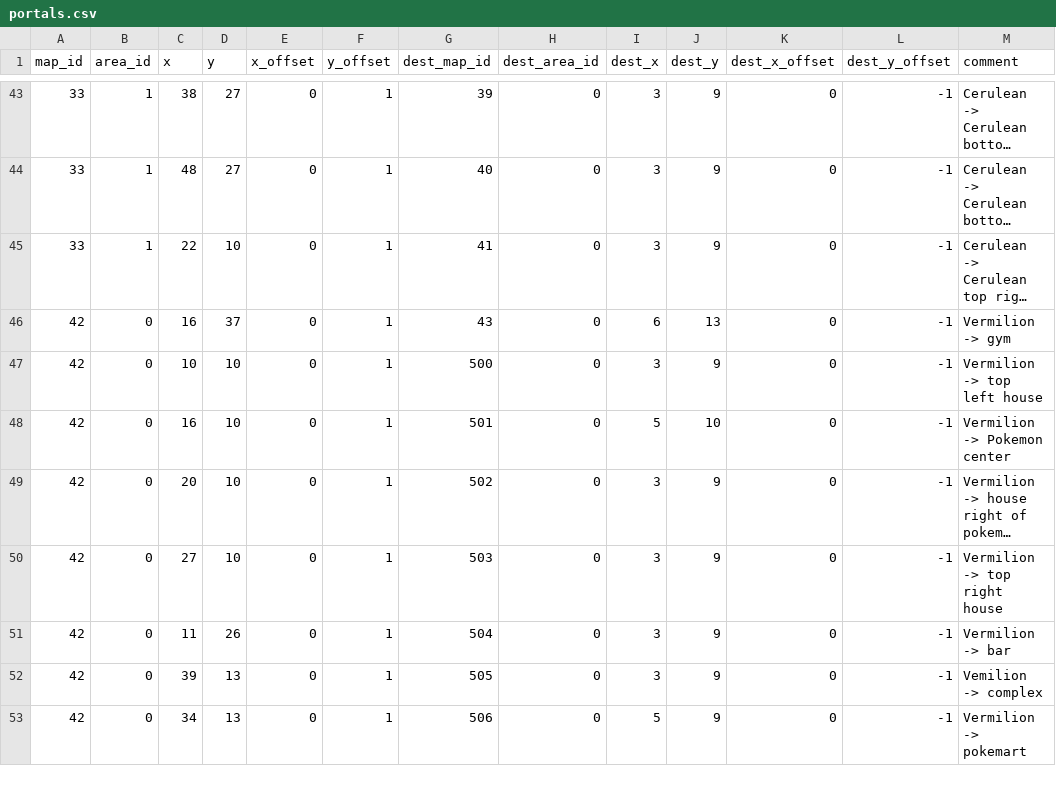
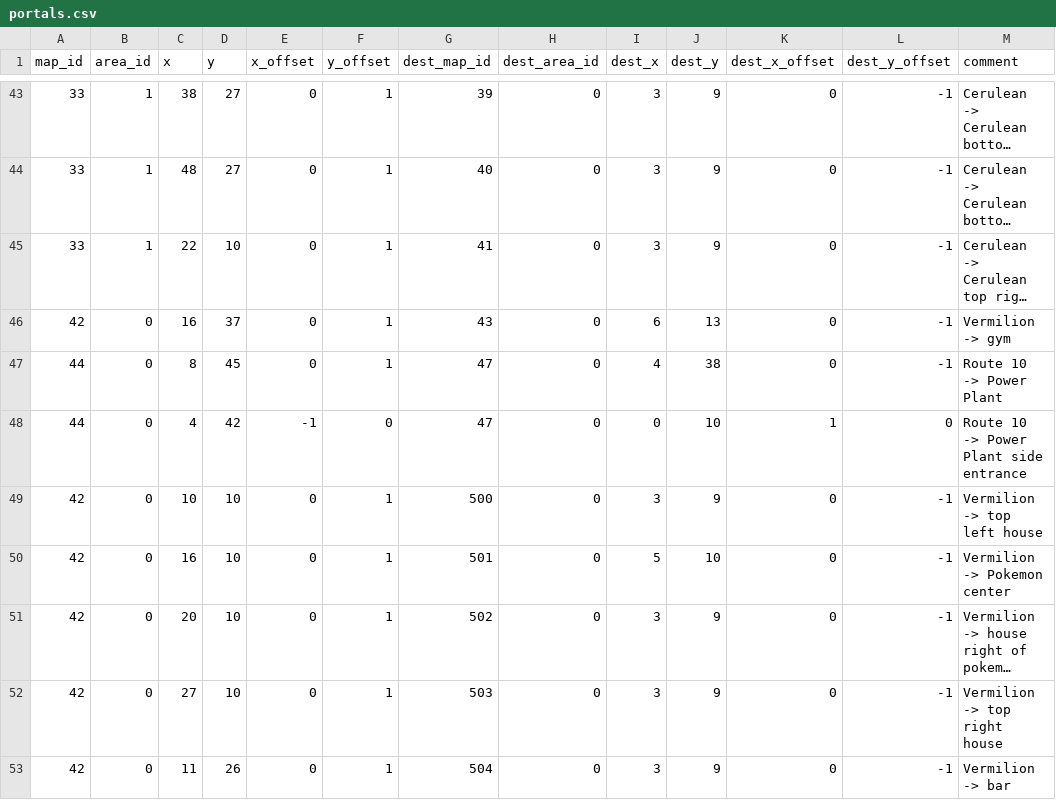
Before and after one commit to Jake-L/PokemonOceanBlue, a CSV file: src/rawdata/portals.csv, drawn as a sheet; only a part is shown, gaps mark what is left out; the shorter side is filled out with more unchanged rows; long unchanged cells end in ….

Commit message:
add mapobjects and portals to power plant map

```diff
--- a/src/rawdata/portals.csv
+++ b/src/rawdata/portals.csv
@@ -46,2 +46,4 @@ map_id,area_id,x,y,x_offset,y_offset,dest_map_id,dest_area_id,dest_x,dest_y,dest
 42,0,16,37,0,1,43,0,6,13,0,-1,Vermilion -> gym
+44,0,8,45,0,1,47,0,4,38,0,-1,Route 10 -> Power Plant
+44,0,4,42,-1,0,47,0,0,10,1,0,Route 10 -> Power Plant side entrance
 42,0,10,10,0,1,500,0,3,9,0,-1,Vermilion -> top left house
```
Also changed, not shown: src/maps/map44.csv, src/maps/map47.csv, 11 other files.
